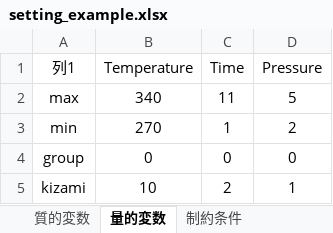
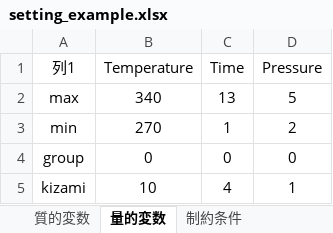
Before and after one commit to kseshimo/Design_of_experiment, an Excel workbook: setting_example.xlsx, sheet 量的変数, drawn as a sheet; values as stored, in another font and other column widths than the file's, no borders; table styles not drawn; the diff names each change by its address in the sheet, - before the commit and + after, or states it on an @@ line.

Commit message:
Add files via upload

```diff
--- a/setting_example.xlsx (sheet 量的変数)
+++ b/setting_example.xlsx (sheet 量的変数)
-C2 (Time): 11
+C2 (Time): 13
-C5 (Time): 2
+C5 (Time): 4
```
